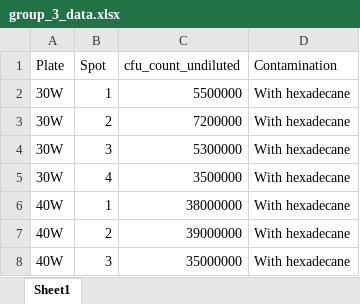
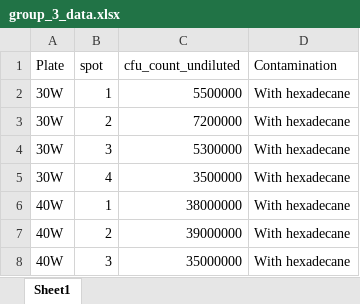
Before and after one commit to jacobpollard-stack/2025_semester_2_rproj., an Excel workbook: data/group_3_data.xlsx, sheet Sheet1, drawn as a sheet; only a part is shown; values as stored, in another font and other column widths than the file's, no borders; the diff names each change by its address in the sheet, - before the commit and + after, or states it on an @@ line.

Commit message:
Group 3 plot almost finished

```diff
--- a/data/group_3_data.xlsx (sheet Sheet1)
+++ b/data/group_3_data.xlsx (sheet Sheet1)
-B1: Spot
+B1: spot
```
Also changed, not shown: 3 other files.
